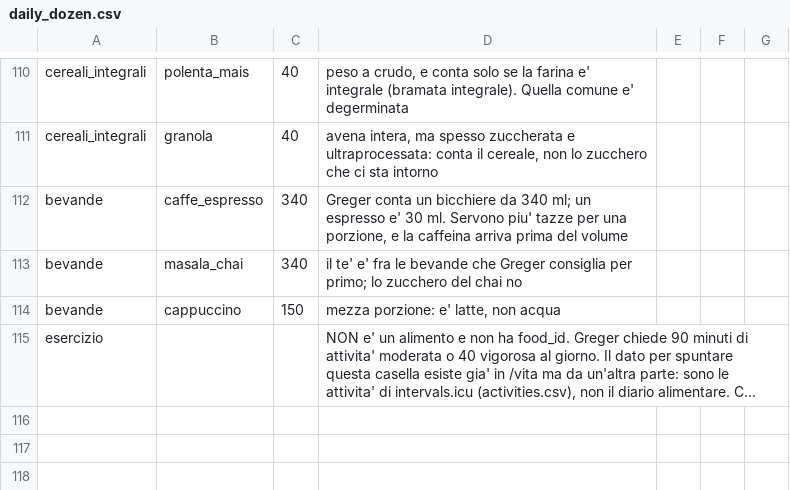
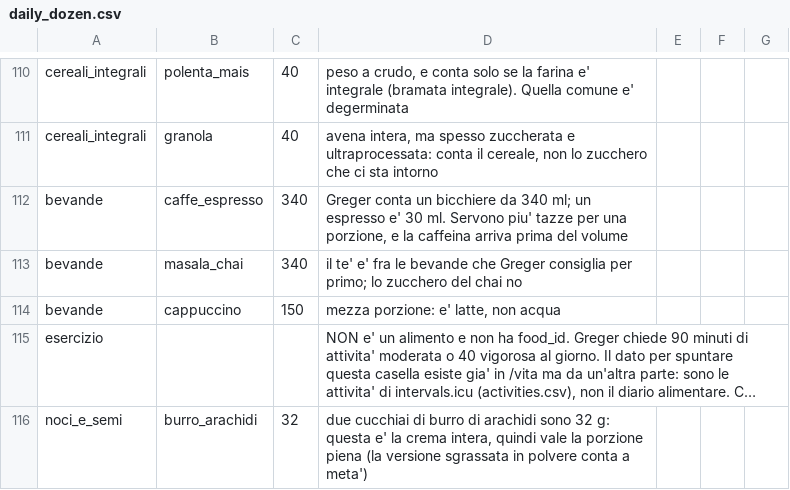
Before and after one commit to micmer-git/micmer-git.github.io, a CSV file: tools/food/data/daily_dozen.csv, drawn as a sheet; only a part is shown, gaps mark what is left out; long unchanged cells end in …; the diff names each change by its address in the sheet, - before the commit and + after, or states it on an @@ line.

```diff
--- a/tools/food/data/daily_dozen.csv
+++ b/tools/food/data/daily_dozen.csv
+row 116: noci_e_semi | burro_arachidi | 32 | due cucchiai di burro di arachidi sono 32 g: questa e' la crema intera, quindi vale la porzione piena (la versione sgrassata in polvere conta a meta')
```
Also changed, not shown: tools/food/data/food_log.csv, tools/food/data/foods.csv, 9 other files.
